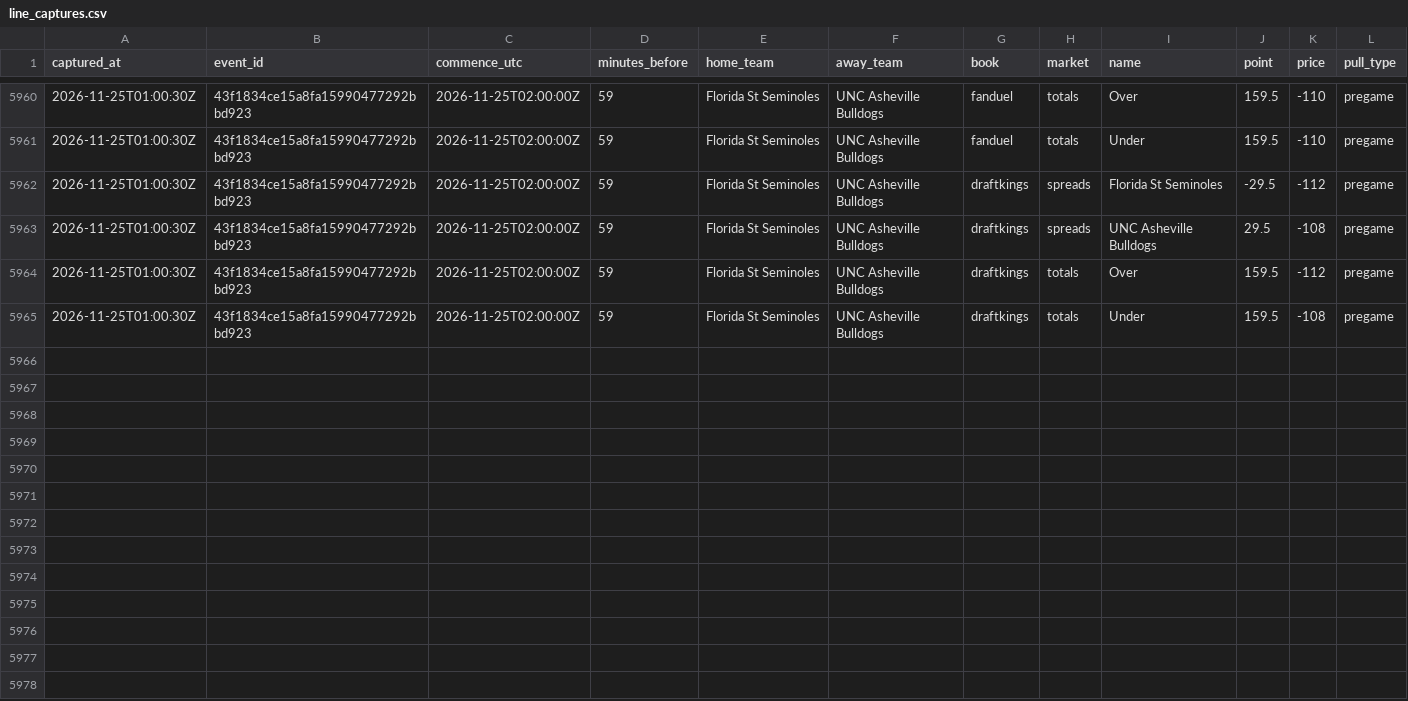
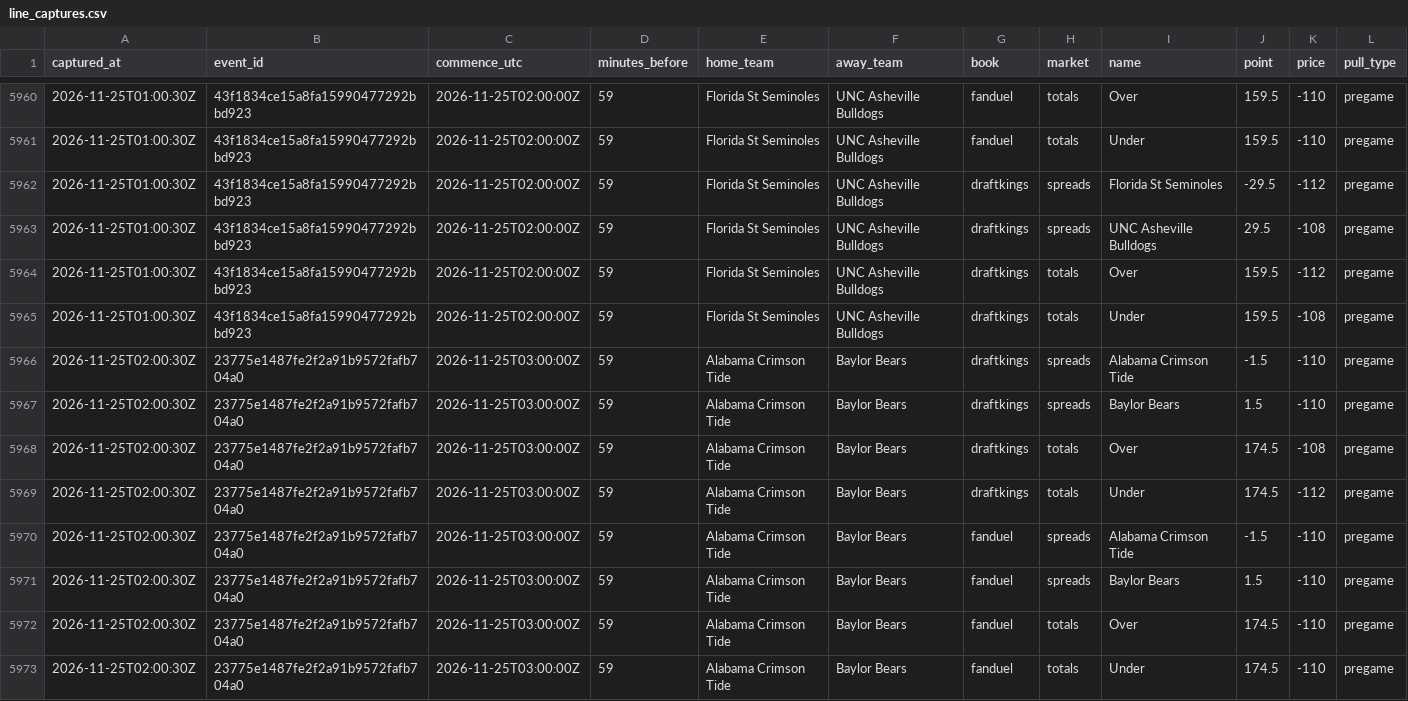
Before and after one commit to mvpeterson0-netizen/nba-odds-tracker, a CSV file: data/cbb/line_captures.csv, drawn as a sheet; only a part is shown, gaps mark what is left out.

```diff
--- a/data/cbb/line_captures.csv
+++ b/data/cbb/line_captures.csv
@@ -5965 +5965,9 @@ captured_at,event_id,commence_utc,minutes_before,home_team,away_team,book,market
 2026-11-25T01:00:30Z,43f1834ce15a8fa15990477292bbd923,2026-11-25T02:00:00Z,59,Florida St Seminoles,UNC Asheville Bulldogs,draftkings,totals,Under,159.5,-108,pregame
+2026-11-25T02:00:30Z,23775e1487fe2f2a91b9572fafb704a0,2026-11-25T03:00:00Z,59,Alabama Crimson Tide,Baylor Bears,draftkings,spreads,Alabama Crimson Tide,-1.5,-110,pregame
+2026-11-25T02:00:30Z,23775e1487fe2f2a91b9572fafb704a0,2026-11-25T03:00:00Z,59,Alabama Crimson Tide,Baylor Bears,draftkings,spreads,Baylor Bears,1.5,-110,pregame
+2026-11-25T02:00:30Z,23775e1487fe2f2a91b9572fafb704a0,2026-11-25T03:00:00Z,59,Alabama Crimson Tide,Baylor Bears,draftkings,totals,Over,174.5,-108,pregame
+2026-11-25T02:00:30Z,23775e1487fe2f2a91b9572fafb704a0,2026-11-25T03:00:00Z,59,Alabama Crimson Tide,Baylor Bears,draftkings,totals,Under,174.5,-112,pregame
+2026-11-25T02:00:30Z,23775e1487fe2f2a91b9572fafb704a0,2026-11-25T03:00:00Z,59,Alabama Crimson Tide,Baylor Bears,fanduel,spreads,Alabama Crimson Tide,-1.5,-110,pregame
+2026-11-25T02:00:30Z,23775e1487fe2f2a91b9572fafb704a0,2026-11-25T03:00:00Z,59,Alabama Crimson Tide,Baylor Bears,fanduel,spreads,Baylor Bears,1.5,-110,pregame
+2026-11-25T02:00:30Z,23775e1487fe2f2a91b9572fafb704a0,2026-11-25T03:00:00Z,59,Alabama Crimson Tide,Baylor Bears,fanduel,totals,Over,174.5,-110,pregame
+2026-11-25T02:00:30Z,23775e1487fe2f2a91b9572fafb704a0,2026-11-25T03:00:00Z,59,Alabama Crimson Tide,Baylor Bears,fanduel,totals,Under,174.5,-110,pregame
```
Also changed, not shown: data/cbb/credit_log.csv, data/cbb/lines_log.csv, 29 other files.
